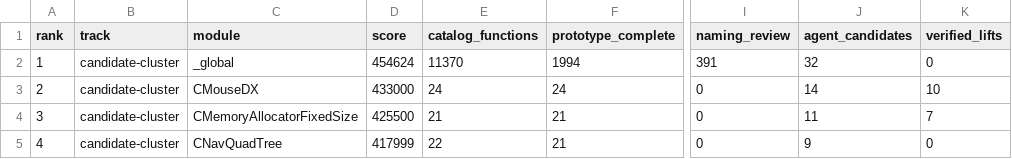
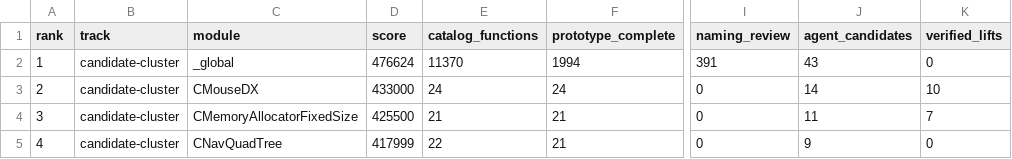
Before and after one commit to BuffJesus/FableDecomp, a TSV file: rebuild/backlog/modules.tsv, drawn as a sheet; only a part is shown, gaps mark what is left out; the diff names each change by its address in the sheet, - before the commit and + after, or states it on an @@ line.

```diff
--- a/rebuild/backlog/modules.tsv
+++ b/rebuild/backlog/modules.tsv
-D2 (score): 454624
+D2 (score): 476624
-J2 (agent_candidates): 32
+J2 (agent_candidates): 43
```
Also changed, not shown: rebuild/manifest/modules.tsv, 48 other files.
